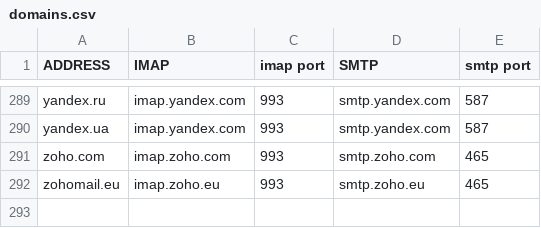
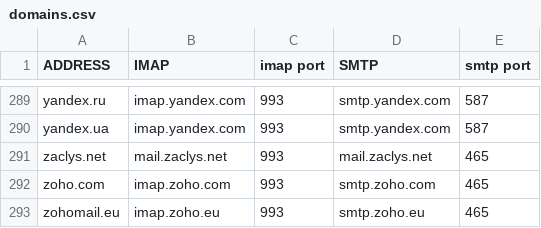
Before and after one commit to LukeSmithxyz/mutt-wizard, a CSV file: share/domains.csv, drawn as a sheet; only a part is shown, gaps mark what is left out; the diff names each change by its address in the sheet, - before the commit and + after, or states it on an @@ line.

Commit message:
Zaclys domain added. (#365)

```diff
--- a/share/domains.csv
+++ b/share/domains.csv
+row 291: zaclys.net | mail.zaclys.net | 993 | mail.zaclys.net | 465
```
